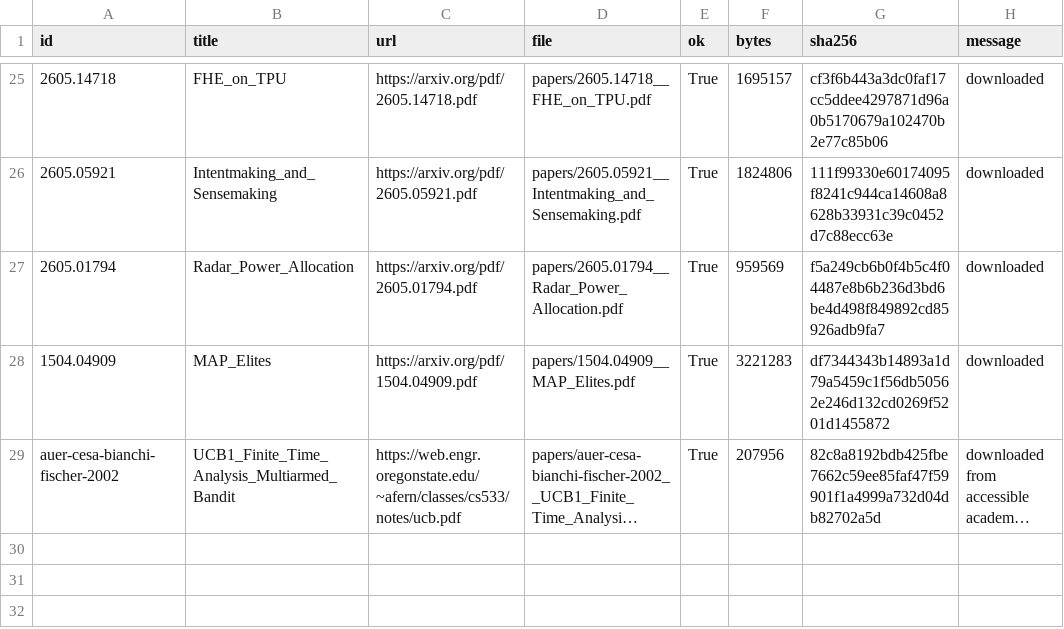
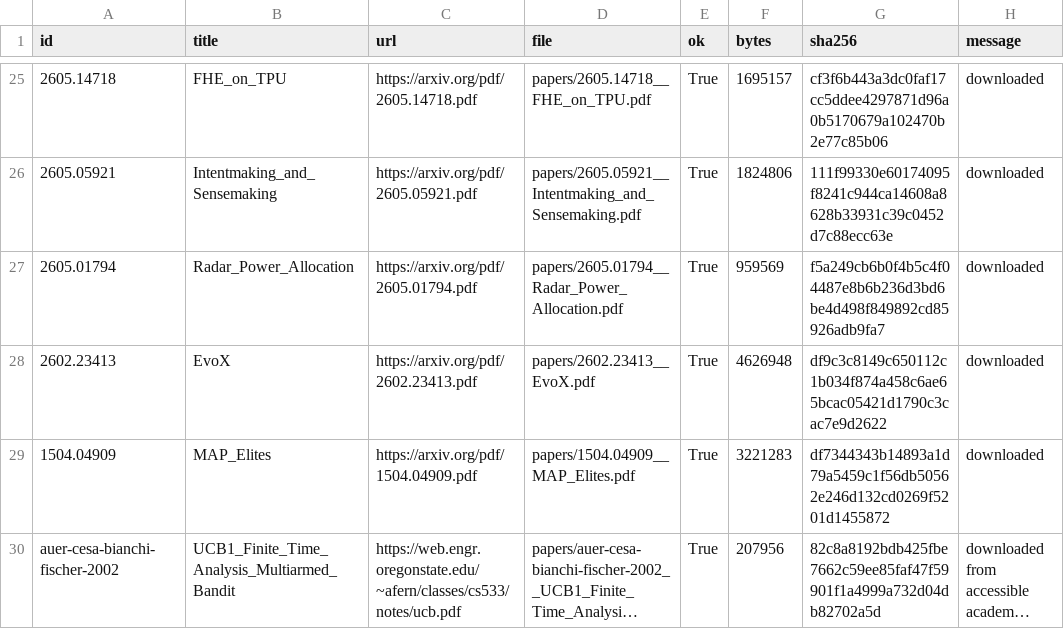
Before and after one commit to LibreEvolve/libreevolve, a CSV file: papers/download_manifest.csv, drawn as a sheet; only a part is shown, gaps mark what is left out; long unchanged cells end in …; the diff names each change by its address in the sheet, - before the commit and + after, or states it on an @@ line.

Commit message:
Add EvoX paper coverage

```diff
--- a/papers/download_manifest.csv
+++ b/papers/download_manifest.csv
+row 28: 2602.23413 | EvoX | https://arxiv.org/pdf/2602.23413.pdf | papers/2602.23413__EvoX.pdf | True | 4626948 | df9c3c8149c650112c1b034f874a458c6ae65bcac05421d1790c3cac7e9d2622 | downloaded
```
Also changed, not shown: 14 other files.
